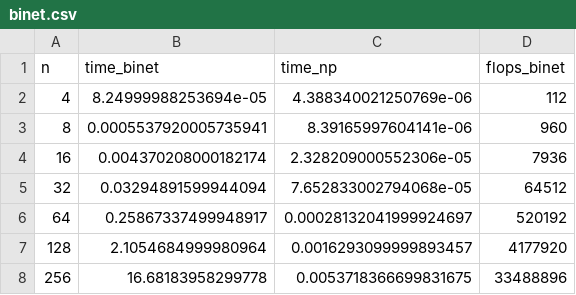
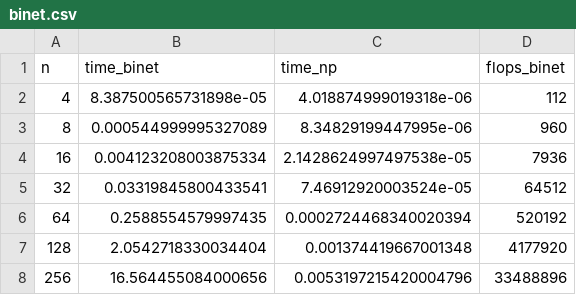
Before and after one commit to weed478/algomat, a CSV file: zad1/binet.csv, drawn as a sheet.

```diff
--- a/zad1/binet.csv
+++ b/zad1/binet.csv
@@ -1,8 +1,8 @@
 n,time_binet,time_np,flops_binet
-4,8.24999988253694e-05,4.388340021250769e-06,112
-8,0.0005537920005735941,8.39165997604141e-06,960
-16,0.004370208000182174,2.328209000552306e-05,7936
-32,0.03294891599944094,7.652833002794068e-05,64512
-64,0.25867337499948917,0.00028132041999924697,520192
-128,2.1054684999980964,0.0016293099999893457,4177920
-256,16.68183958299778,0.0053718366699831675,33488896
+4,8.387500565731898e-05,4.018874999019318e-06,112
+8,0.000544999995327089,8.34829199447995e-06,960
+16,0.004123208003875334,2.1428624997497538e-05,7936
+32,0.03319845800433541,7.46912920003524e-05,64512
+64,0.2588554579997435,0.0002724468340020394,520192
+128,2.0542718330034404,0.001374419667001348,4177920
+256,16.564455084000656,0.0053197215420004796,33488896
```
Also changed, not shown: 3 other files.
